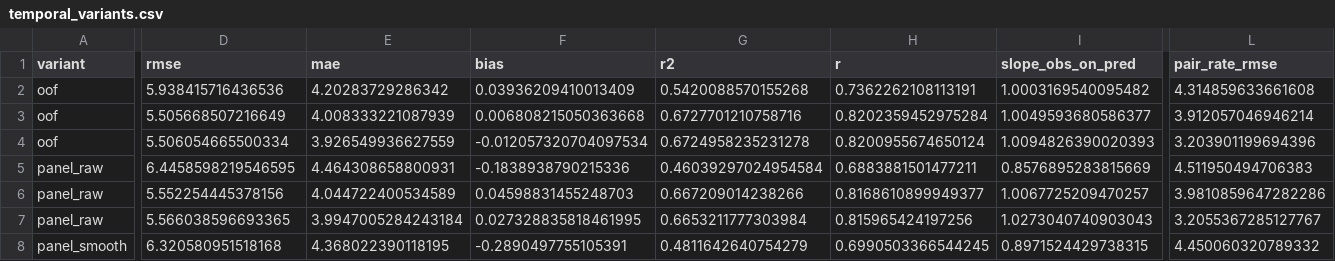
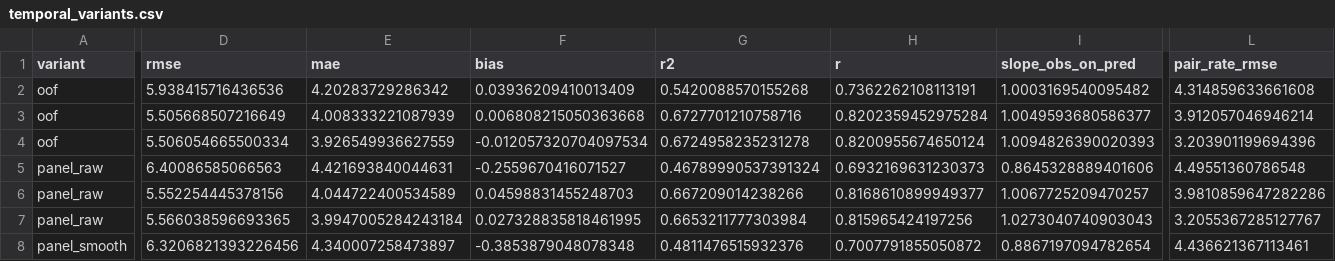
Before and after one commit to ashiklom/azuero-canopy-height, a CSV file: results/cv/v1_aef20/temporal_variants.csv, drawn as a sheet; only a part is shown, gaps mark what is left out; the diff covers the shown part only; the diff names each change by its address in the sheet, - before the commit and + after, or states it on an @@ line.

```diff
--- a/results/cv/v1_aef20/temporal_variants.csv
+++ b/results/cv/v1_aef20/temporal_variants.csv
-D5 (rmse): 6.4458598219546595
+D5 (rmse): 6.40086585066563
-E5 (mae): 4.464308658800931
+E5 (mae): 4.421693840044631
-F5 (bias): -0.1838938790215336
+F5 (bias): -0.2559670416071527
-G5 (r2): 0.46039297024954584
+G5 (r2): 0.46789990537391324
-H5 (r): 0.6883881501477211
+H5 (r): 0.6932169631230373
-I5 (slope_obs_on_pred): 0.8576895283815669
+I5 (slope_obs_on_pred): 0.8645328889401606
-L5 (pair_rate_rmse): 4.511950494706383
+L5 (pair_rate_rmse): 4.49551360786548
-D8 (rmse): 6.320580951518168
+D8 (rmse): 6.3206821393226456
-E8 (mae): 4.368022390118195
+E8 (mae): 4.340007258473897
-F8 (bias): -0.2890497755105391
+F8 (bias): -0.3853879048078348
-G8 (r2): 0.4811642640754279
+G8 (r2): 0.4811476515932376
-H8 (r): 0.6990503366544245
+H8 (r): 0.7007791855050872
-I8 (slope_obs_on_pred): 0.8971524429738315
+I8 (slope_obs_on_pred): 0.8867197094782654
-L8 (pair_rate_rmse): 4.450060320789332
+L8 (pair_rate_rmse): 4.436621367113461
```
Also changed, not shown: 66 edited cells elsewhere in this file, results/uncertainty/v1_aef20/change_sd.csv, 1 other file.
